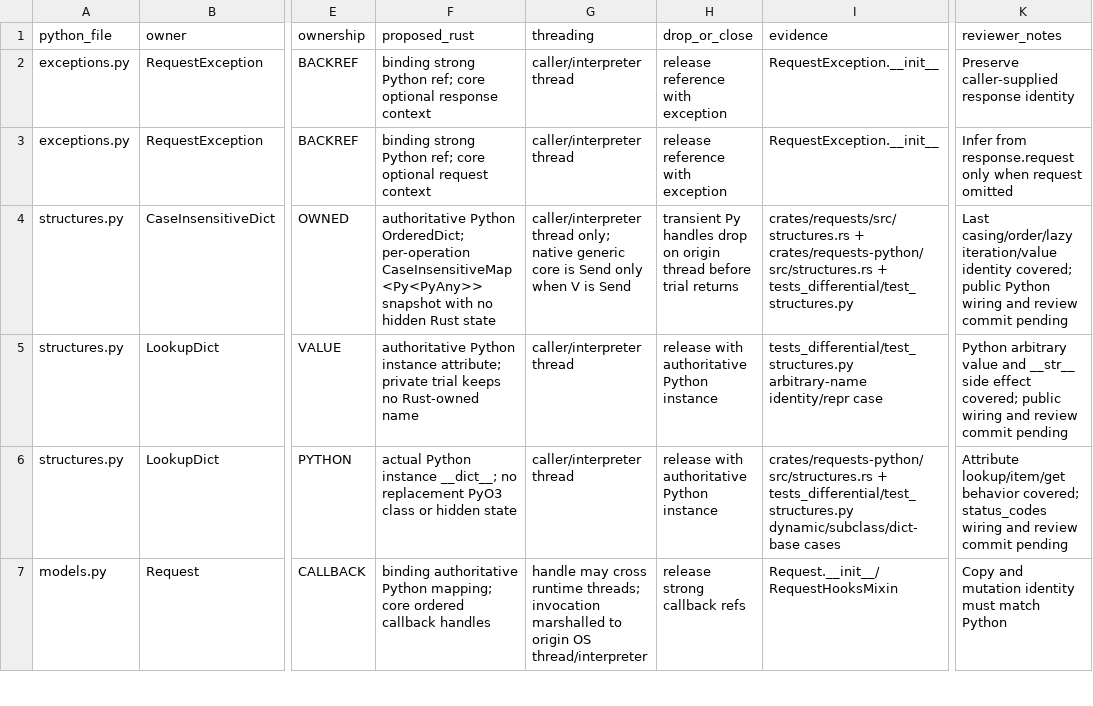
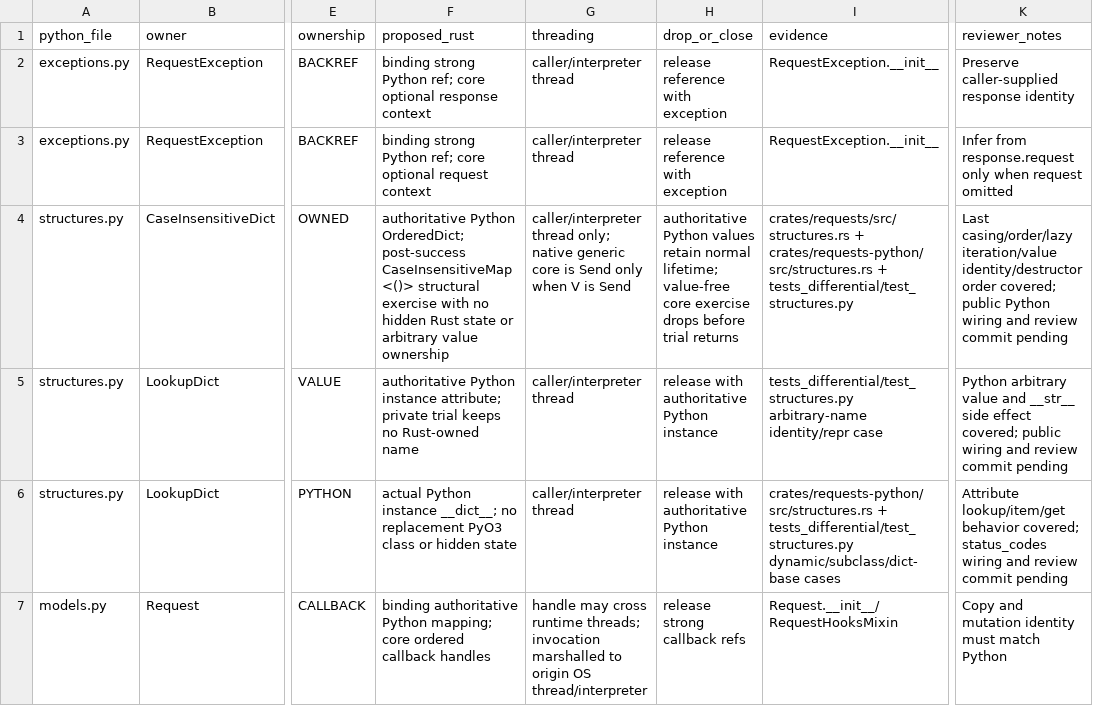
Before and after one commit to puneet-chandna/requests-native, a TSV file: LIFETIMES.tsv, drawn as a sheet; only a part is shown, gaps mark what is left out; the diff names each change by its address in the sheet, - before the commit and + after, or states it on an @@ line.

```diff
--- a/LIFETIMES.tsv
+++ b/LIFETIMES.tsv
-F4 (proposed_rust): …Python OrderedDict; per-operation CaseInsensitiveMap<Py<PyAny>> snapshot with no hidden Rust state
+F4 (proposed_rust): …Python OrderedDict; post-success CaseInsensitiveMap<()> structural exercise with no hidden Rust state or arbitrary value ownership
-H4 (drop_or_close): transient Py handles drop on origin thread before trial…
+H4 (drop_or_close): authoritative Python values retain normal lifetime; value-free core exercise drops before trial…
-K4 (reviewer_notes): …casing/order/lazy iteration/value identity covered; public…
+K4 (reviewer_notes): …casing/order/lazy iteration/value identity/destructor order covered; public…
```
Also changed, not shown: API_COMPATIBILITY.tsv, 2 other files.
